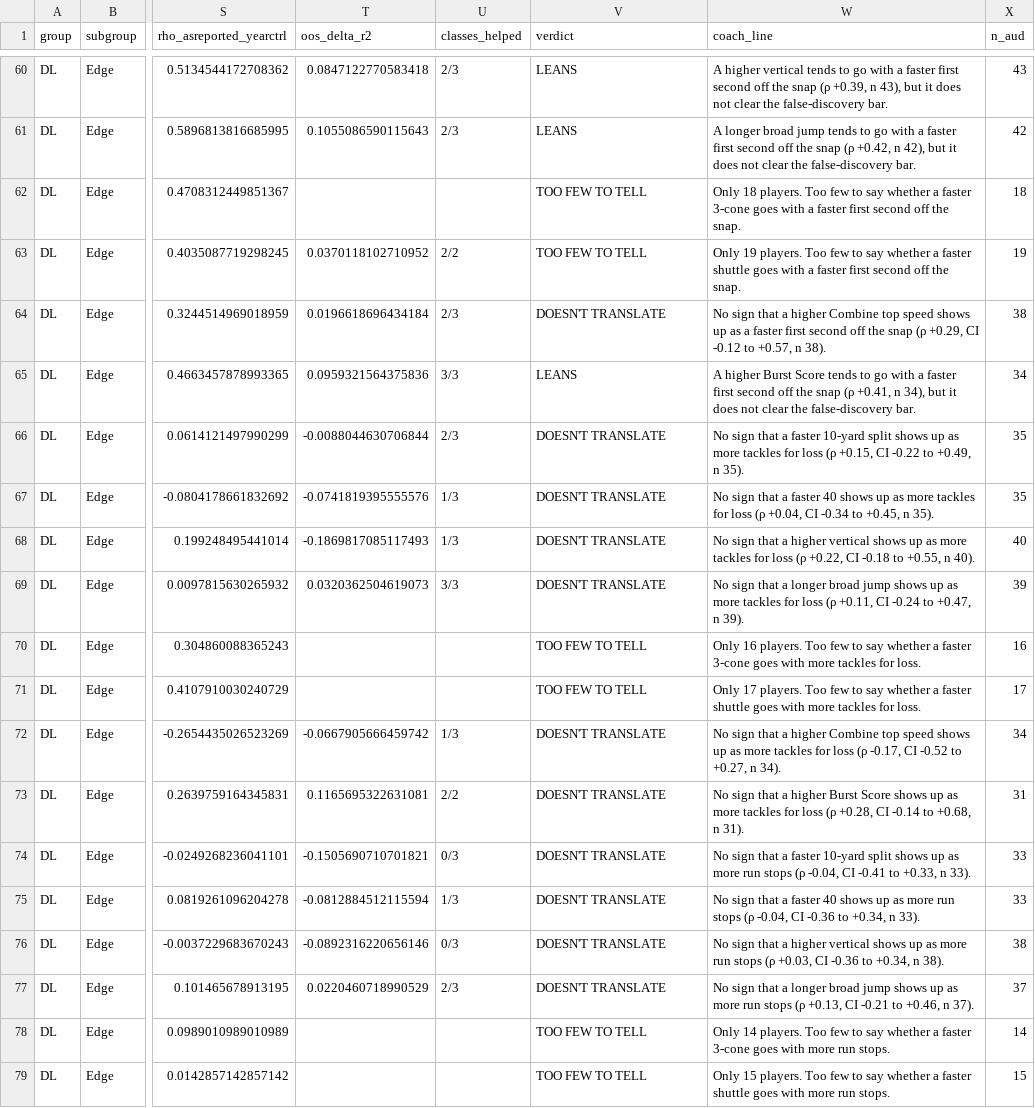
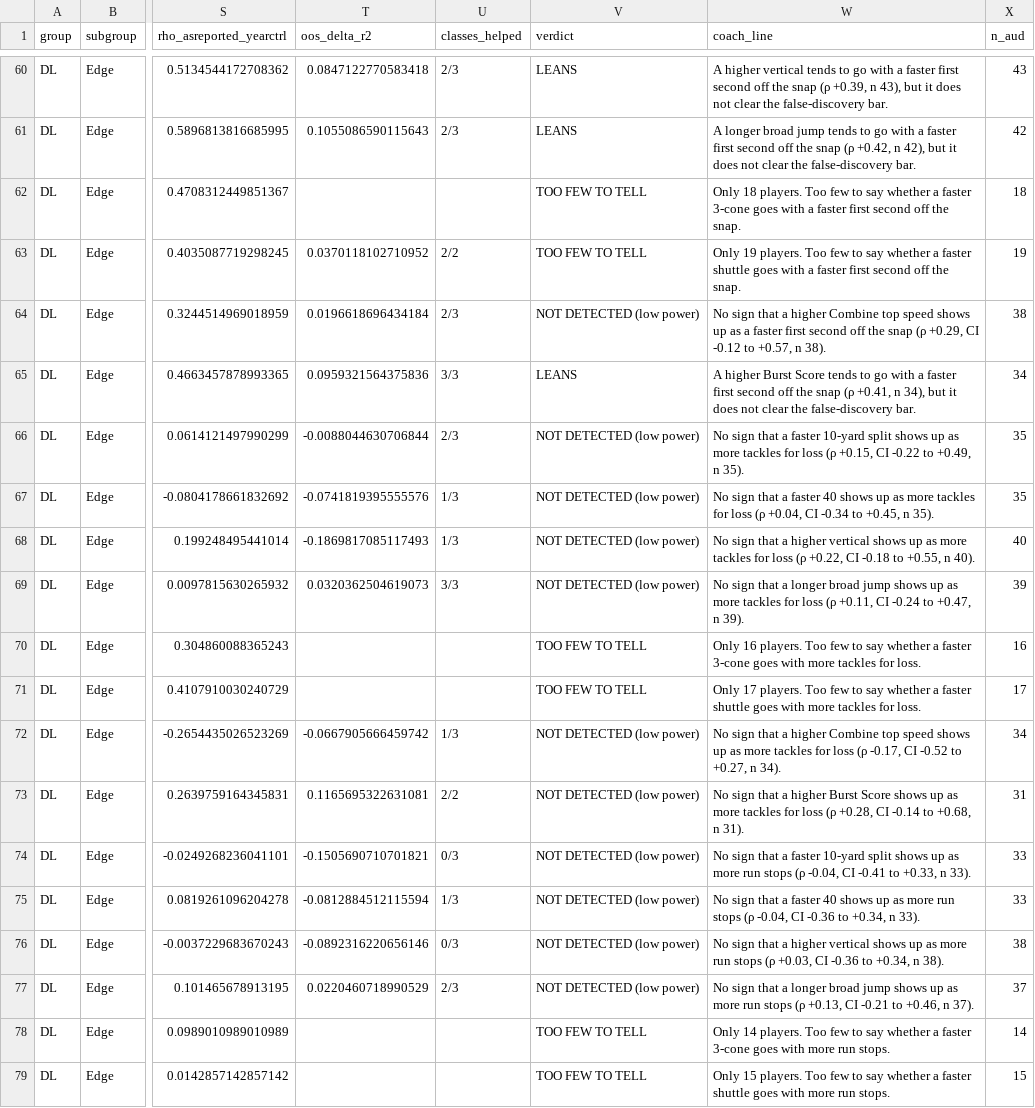
Before and after one commit to whatsgooglyKP/NFL-Big-Data-Bowl-2027-Combine-Testing.v1, a CSV file: out/audit_stats.csv, drawn as a sheet; only a part is shown, gaps mark what is left out; the diff covers the shown part only; the diff names each change by its address in the sheet, - before the commit and + after, or states it on an @@ line.

```diff
--- a/out/audit_stats.csv
+++ b/out/audit_stats.csv
-V64 (verdict): DOESN'T TRANSLATE
+V64 (verdict): NOT DETECTED (low power)
-V66:V69 (verdict): DOESN'T TRANSLATE
+V66:V69 (verdict): NOT DETECTED (low power)
-V72:V77 (verdict): DOESN'T TRANSLATE
+V72:V77 (verdict): NOT DETECTED (low power)
```
Also changed, not shown: 96 edited cells elsewhere in this file, out/scorecard.csv, 27 other files.
